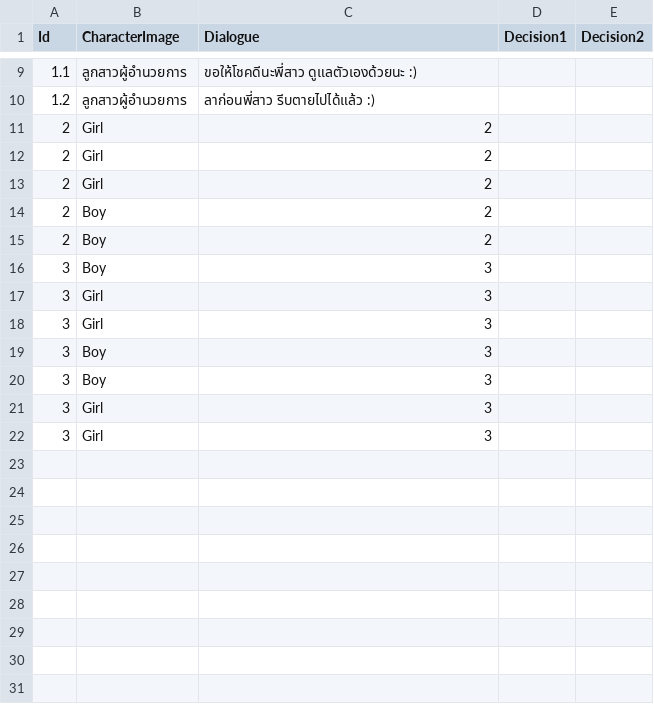
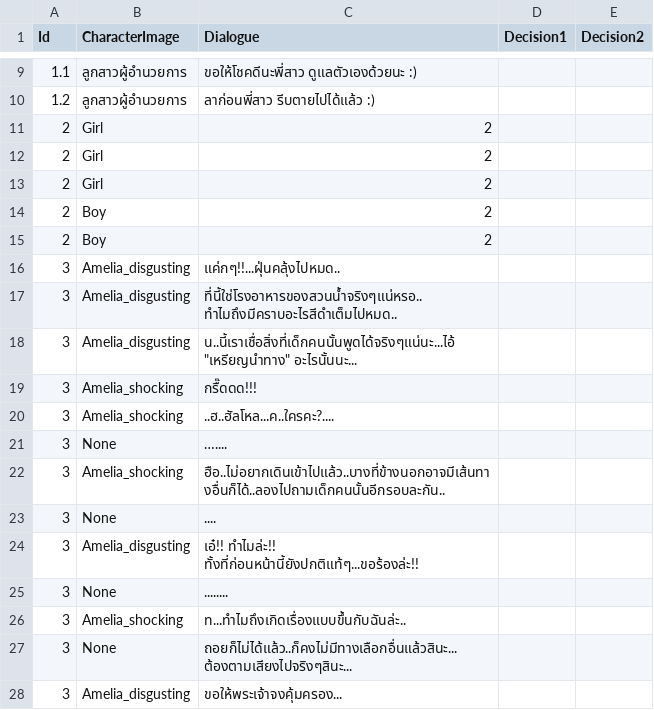
Before and after one commit to JojoeTP/Aquarium, a CSV file: Assets/StreamingAssets/DialogueData/DialogueData.csv, drawn as a sheet; only a part is shown, gaps mark what is left out.

Commit message:
Update Dialogue

```diff
--- a/Assets/StreamingAssets/DialogueData/DialogueData.csv
+++ b/Assets/StreamingAssets/DialogueData/DialogueData.csv
@@ -15,8 +15,14 @@
 2,Boy,2,,
-3,Boy,3,,
-3,Girl,3,,
-3,Girl,3,,
-3,Boy,3,,
-3,Boy,3,,
-3,Girl,3,,
-3,Girl,3,,
+3,Amelia_disgusting,แค่กๆ!!...ฝุ่นคลุ้งไปหมด..,,
+3,Amelia_disgusting,ที่นี้ใช่โรงอาหารของสวนน้ำจริงๆแน่หรอ..ทำไมถึงมีคราบอะไรสีดำเต็มไปหมด..,,
+3,Amelia_disgusting,"น..นี้เราเชื่อสิ่งที่เด็กคนนั้นพูดได้จริงๆแน่นะ...ไอ้ ""เหรียญนำทาง"" อะไรนั้นนะ...",,
+3,Amelia_shocking,กรื๊ดดด!!!,,
+3,Amelia_shocking,..ฮ..ฮัลโหล...ค..ใครคะ?....,,
+3,None,…....,,
+3,Amelia_shocking,ฮือ..ไม่อยากเดินเข้าไปแล้ว..บางที่ข้างนอกอาจมีเส้นทางอื่นก็ได้..ลองไปถามเด็กคนนั้นอีกรอบละกัน..,,
+3,None,....,,
+3,Amelia_disgusting,เอ๋!! ทำไมล่ะ!! ทั้งที่ก่อนหน้านี้ยังปกติแท้ๆ...ขอร้องล่ะ!!,,
+3,None,........,,
+3,Amelia_shocking,ท...ทำไมถึงเกิดเรื่องแบบขึ้นกับฉันล่ะ..,,
+3,None,ถอยก็ไม่ได้แล้ว..ก็คงไม่มีทางเลือกอื่นแล้วสินะ...ต้องตามเสียงไปจริงๆสินะ...,,
+3,Amelia_disgusting,ขอให้พระเจ้าจงคุ้มครอง...,,
```
Also changed, not shown: Assets/StreamingAssets/DialogueData/DialogueDataChapter1.csv, 9 other files.
